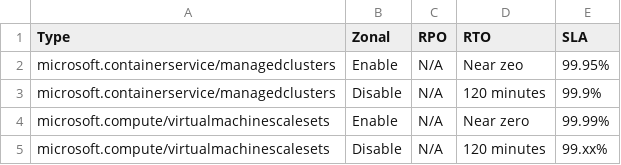
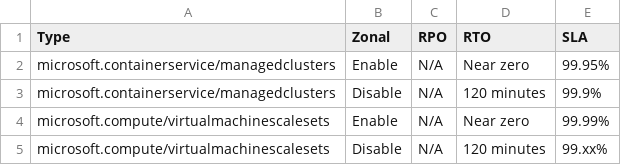
Before and after one commit to SmithMMTK/ARI-for-Reliability-Review, a CSV file: zonal.csv, drawn as a sheet.

Commit message:
Update zonal.csv

```diff
--- a/zonal.csv
+++ b/zonal.csv
@@ -1,3 +1,3 @@
 Type,Zonal,RPO,RTO,SLA
-microsoft.containerservice/managedclusters,Enable,N/A,Near zeo,99.95%
+microsoft.containerservice/managedclusters,Enable,N/A,Near zero,99.95%
 microsoft.containerservice/managedclusters,Disable,N/A,120 minutes,99.9%
```
